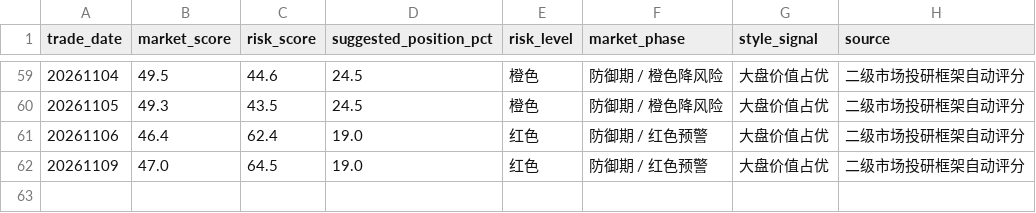
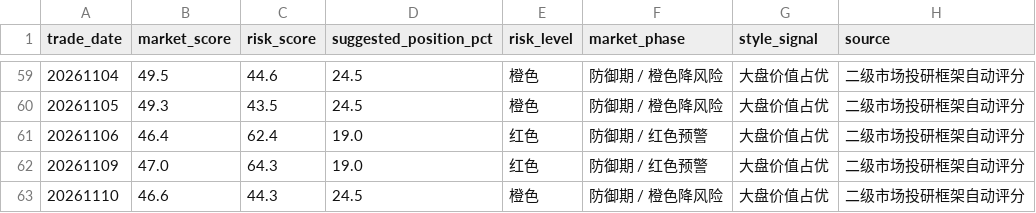
Before and after one commit to yuwxsarah/macroscope-dashboard, a CSV file: data/market_tracking.csv, drawn as a sheet; only a part is shown, gaps mark what is left out.

```diff
--- a/data/market_tracking.csv
+++ b/data/market_tracking.csv
@@ -61,2 +61,3 @@
 20261106,46.4,62.4,19.0,红色,防御期 / 红色预警,大盘价值占优,二级市场投研框架自动评分
-20261109,47.0,64.5,19.0,红色,防御期 / 红色预警,大盘价值占优,二级市场投研框架自动评分
+20261109,47.0,64.3,19.0,红色,防御期 / 红色预警,大盘价值占优,二级市场投研框架自动评分
+20261110,46.6,44.3,24.5,橙色,防御期 / 橙色降风险,大盘价值占优,二级市场投研框架自动评分
```
Also changed, not shown: data/breadth.csv, data/crowding.csv, 6 other files.
